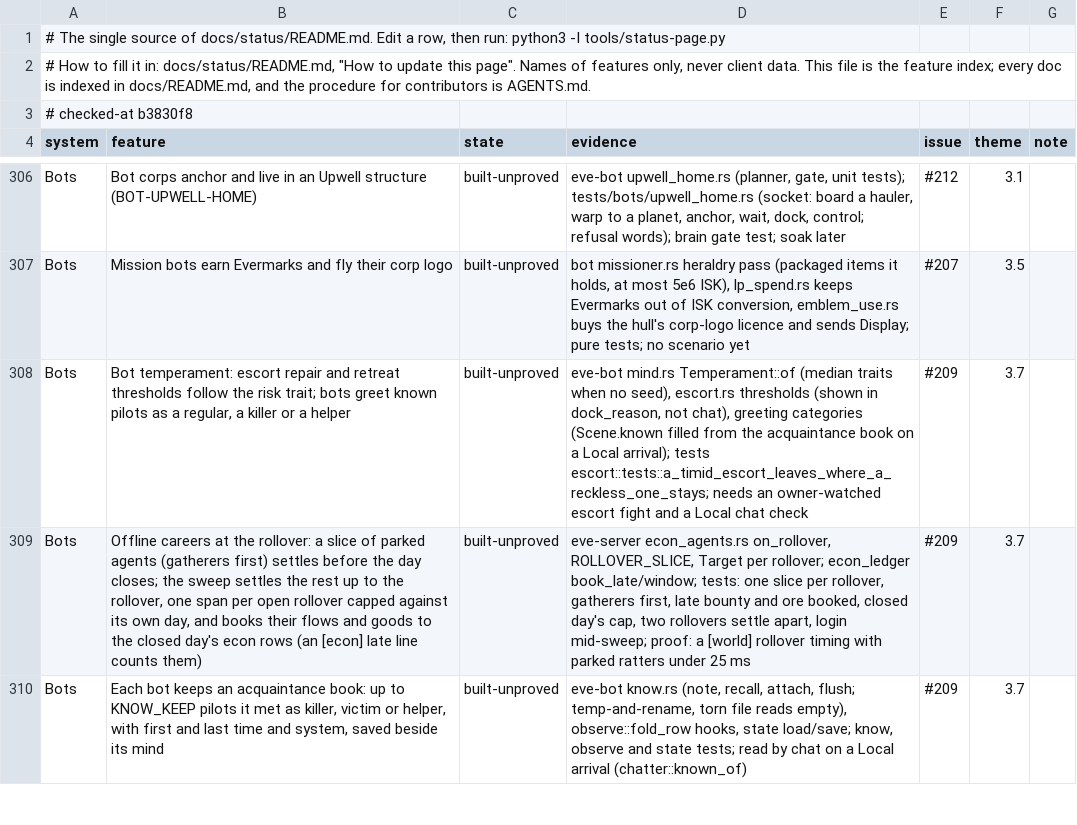
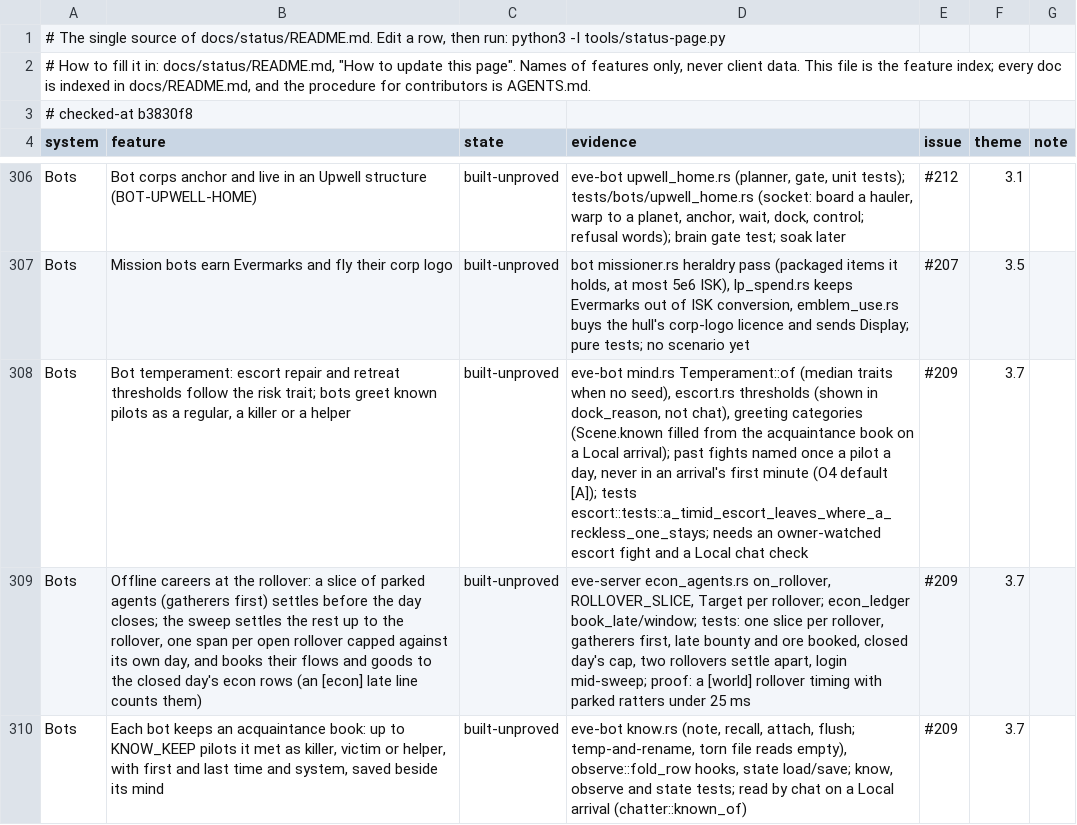
Before and after one commit to hotshotjosh/space-offline, a TSV file: docs/status/progress.tsv, drawn as a sheet; only a part is shown, gaps mark what is left out; the diff names each change by its address in the sheet, - before the commit and + after, or states it on an @@ line.

Commit message:
A bot names a past fight in Local at most once a pilot a day, and never in the first minute of an arrival (#209)
- A bot names a past fight in Local at most once a pilot a day, and never in the first minute of an arrival (#209)

Files (3):
  M docs/status/README.md
  M docs/status/progress.tsv
  M server/crates/eve-bot/src/chatter.rs

```diff
--- a/docs/status/progress.tsv
+++ b/docs/status/progress.tsv
-D308 (evidence): …Local arrival); tests escort::tests::a_timid_escort_leaves_where_a_reckless_one_stays;…
+D308 (evidence): …Local arrival); past fights named once a pilot a day, never in an arrival's first minute (O4 default [A]); tests escort::tests::a_timid_escort_leaves_where_a_reckless_one_stays;…
```
Also changed, not shown: 2 other files.
